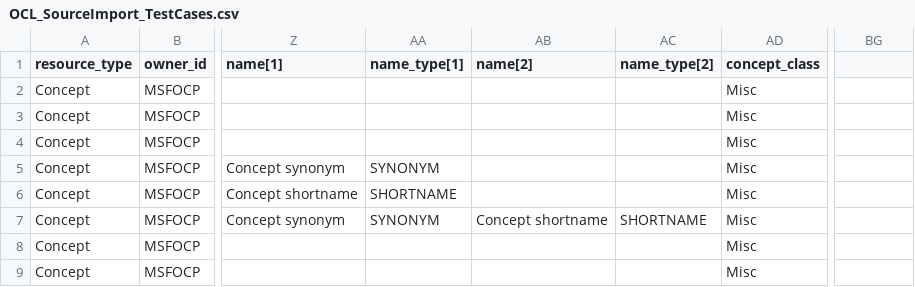
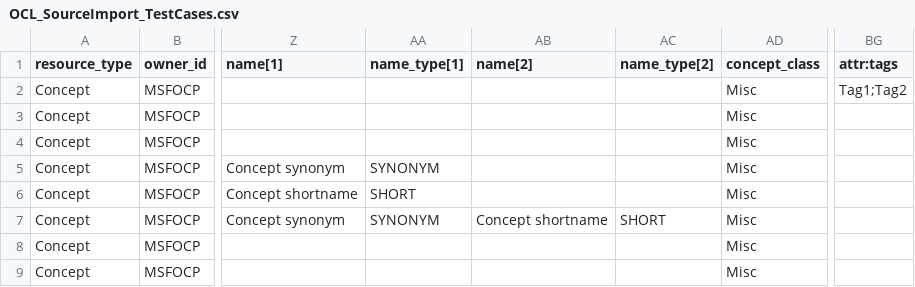
Before and after one commit to DWB-eHealth/msfocp-source, a CSV file: OCL_SourceImport_TestCases.csv, drawn as a sheet; only a part is shown, gaps mark what is left out; the diff names each change by its address in the sheet, - before the commit and + after, or states it on an @@ line.

Commit message:
Adding Tags attributes

```diff
--- a/OCL_SourceImport_TestCases.csv
+++ b/OCL_SourceImport_TestCases.csv
-BG1: (empty)
+BG1: attr:tags
-BG2 (attr:tags): (empty)
+BG2 (attr:tags): Tag1;Tag2
-AA6 (name_type[1]): SHORTNAME
+AA6 (name_type[1]): SHORT
-AC7 (name_type[2]): SHORTNAME
+AC7 (name_type[2]): SHORT
```
